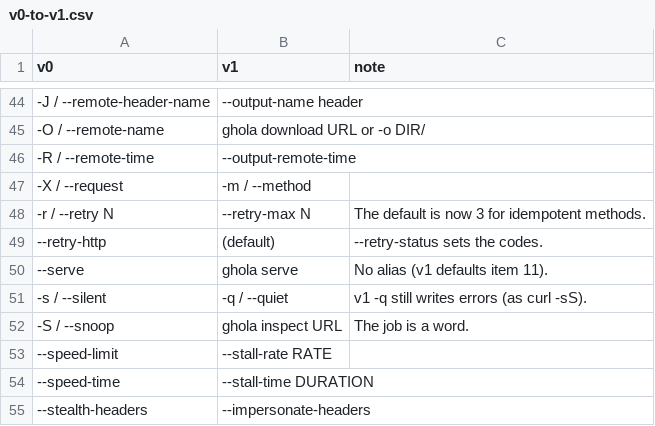
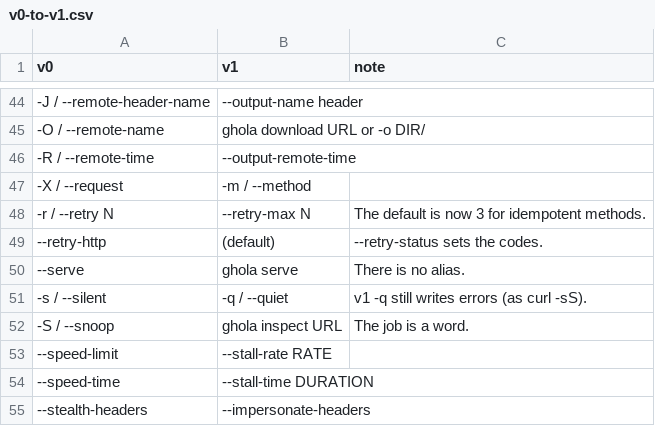
Before and after one commit to robot-accomplice/ghola, a CSV file: docs/cli/v0-to-v1.csv, drawn as a sheet; only a part is shown, gaps mark what is left out.

```diff
--- a/docs/cli/v0-to-v1.csv
+++ b/docs/cli/v0-to-v1.csv
@@ -49,3 +49,3 @@ v0,v1,note
 --retry-http,(default),--retry-status sets the codes.
---serve,ghola serve,No alias (v1 defaults item 11).
+--serve,ghola serve,There is no alias.
 -s / --silent,-q / --quiet,v1 -q still writes errors (as curl -sS).
```
Also changed, not shown: 21 other files.
